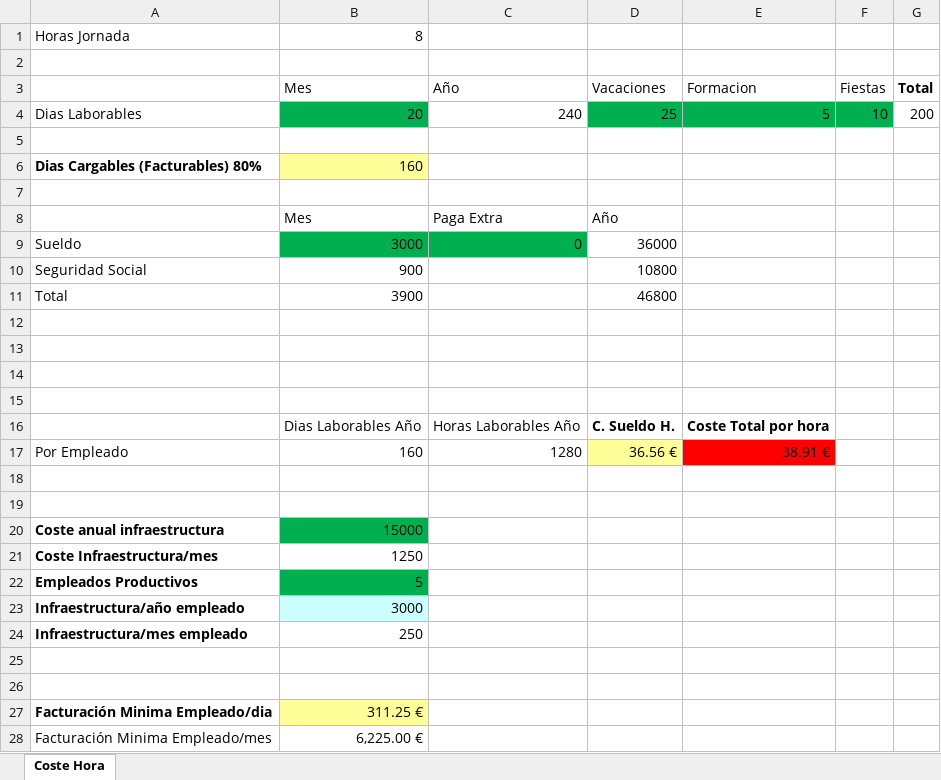
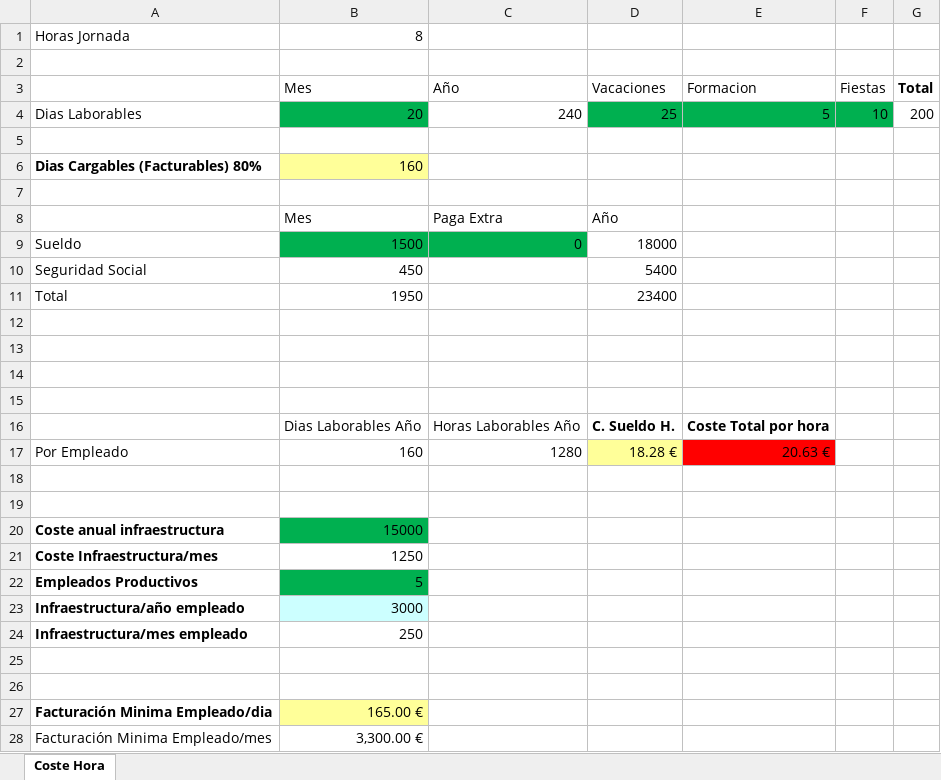
Before and after one commit to alexiasd678/IS2_2324, an Excel workbook: Practica6/Plantilla-calculo-hora-trabajador.xlsx, sheet Coste Hora, drawn as a sheet; values as stored, in another font and other column widths than the file's, no borders; the diff names each change by its address in the sheet, - before the commit and + after, or states it on an @@ line.

```diff
--- a/Practica6/Plantilla-calculo-hora-trabajador.xlsx (sheet Coste Hora)
+++ b/Practica6/Plantilla-calculo-hora-trabajador.xlsx (sheet Coste Hora)
-B9: 3000
+B9: 1500
-D9: 36000
+D9: 18000
-B10: 900
+B10: 450
-D10: 10800
+D10: 5400
-B11: 3900
+B11: 1950
-D11: 46800
+D11: 23400
-D17: 36.56 €
+D17: 18.28 €
-E17: 38.91 €
+E17: 20.63 €
-B27: 311.25 €
+B27: 165.00 €
-B28: 6,225.00 €
+B28: 3,300.00 €
```
Also changed, not shown: 1 other file.
